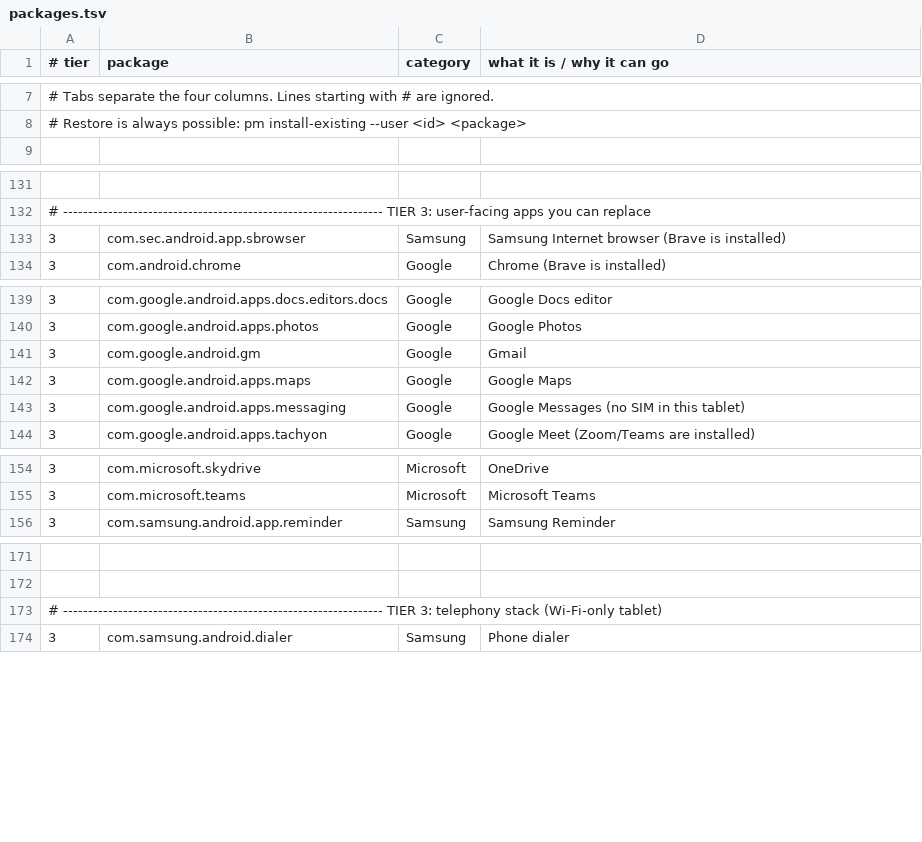
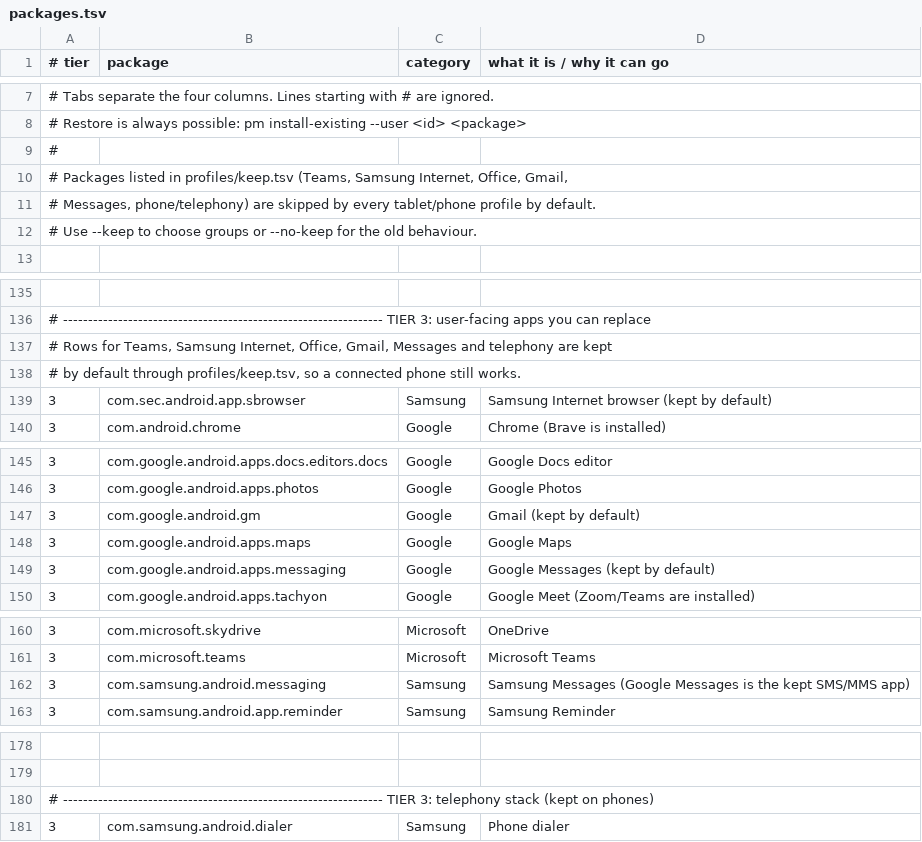
Before and after one commit to CombatCamel33/universal_samsung_optimiser, a TSV file: profiles/packages.tsv, drawn as a sheet; only a part is shown, gaps mark what is left out.

Commit message:
feat: phone keep list, Gmail group, before/after statistics and --no-settings

```diff
--- a/profiles/packages.tsv
+++ b/profiles/packages.tsv
@@ -8,2 +8,6 @@
 # Restore is always possible: pm install-existing --user <id> <package>
+#
+# Packages listed in profiles/keep.tsv (Teams, Samsung Internet, Office, Gmail,
+# Messages, phone/telephony) are skipped by every tablet/phone profile by default.
+# Use --keep to choose groups or --no-keep for the old behaviour.
 
@@ -132,3 +136,5 @@
 # ---------------------------------------------------------------- TIER 3: user-facing apps you can replace
-3	com.sec.android.app.sbrowser	Samsung	Samsung Internet browser (Brave is installed)
+# Rows for Teams, Samsung Internet, Office, Gmail, Messages and telephony are kept
+# by default through profiles/keep.tsv, so a connected phone still works.
+3	com.sec.android.app.sbrowser	Samsung	Samsung Internet browser (kept by default)
 3	com.android.chrome	Google	Chrome (Brave is installed)
@@ -140,5 +146,5 @@
 3	com.google.android.apps.photos	Google	Google Photos
-3	com.google.android.gm	Google	Gmail
+3	com.google.android.gm	Google	Gmail (kept by default)
 3	com.google.android.apps.maps	Google	Google Maps
-3	com.google.android.apps.messaging	Google	Google Messages (no SIM in this tablet)
+3	com.google.android.apps.messaging	Google	Google Messages (kept by default)
 3	com.google.android.apps.tachyon	Google	Google Meet (Zoom/Teams are installed)
@@ -155,2 +161,3 @@
 3	com.microsoft.teams	Microsoft	Microsoft Teams
+3	com.samsung.android.messaging	Samsung	Samsung Messages (Google Messages is the kept SMS/MMS app)
 3	com.samsung.android.app.reminder	Samsung	Samsung Reminder
@@ -172,3 +179,3 @@
 
-# ---------------------------------------------------------------- TIER 3: telephony stack (Wi-Fi-only tablet)
+# ---------------------------------------------------------------- TIER 3: telephony stack (kept on phones)
 3	com.samsung.android.dialer	Samsung	Phone dialer
```
Also changed, not shown: 9 other files.
